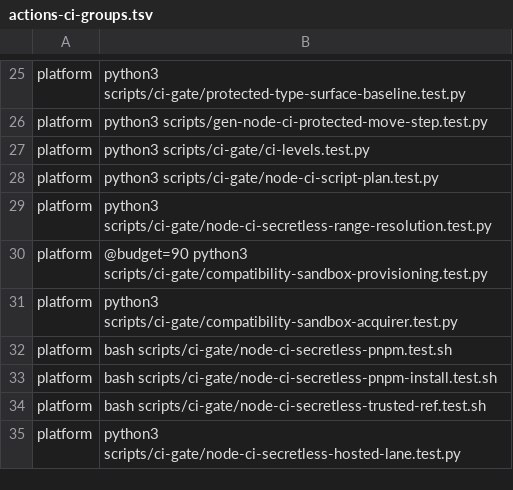
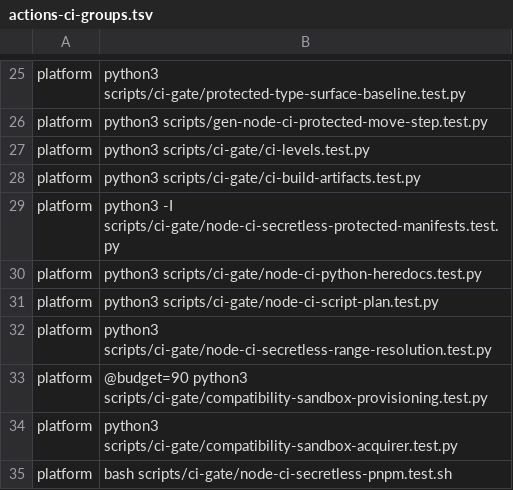
Before and after one commit to verJSON/.github, a TSV file: scripts/actions-ci-groups.tsv, drawn as a sheet; only a part is shown, gaps mark what is left out; the shorter side is filled out with more unchanged rows.

```diff
--- a/scripts/actions-ci-groups.tsv
+++ b/scripts/actions-ci-groups.tsv
@@ -27,2 +27,5 @@ platform	python3 scripts/gen-node-ci-protected-move-step.test.py
 platform	python3 scripts/ci-gate/ci-levels.test.py
+platform	python3 scripts/ci-gate/ci-build-artifacts.test.py
+platform	python3 -I scripts/ci-gate/node-ci-secretless-protected-manifests.test.py
+platform	python3 scripts/ci-gate/node-ci-python-heredocs.test.py
 platform	python3 scripts/ci-gate/node-ci-script-plan.test.py
```
Also changed, not shown: scripts/ci-gate/public-pr-runner-isolation.pending.tsv, 37 other files.
